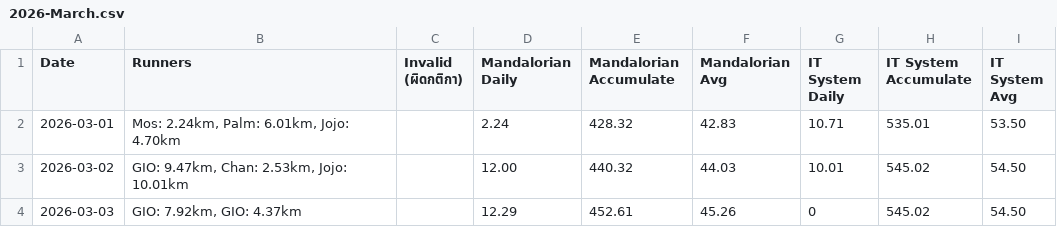
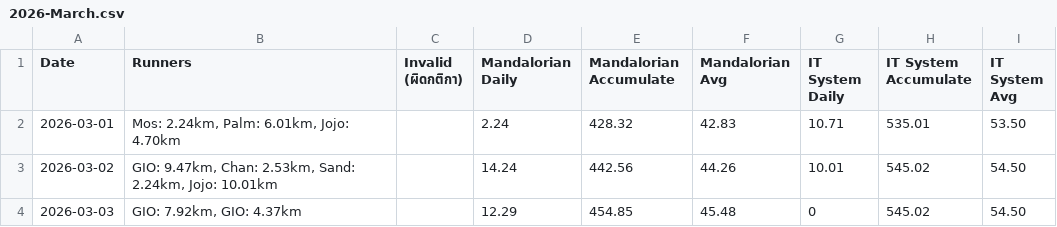
Before and after one commit to giornoadd/ntl-running-tournaments, a CSV file: results/2026-March.csv, drawn as a sheet.

```diff
--- a/results/2026-March.csv
+++ b/results/2026-March.csv
@@ -2,3 +2,3 @@ Date,Runners,Invalid (ผิดกติกา),Mandalorian Daily,Mandalorian Ac
 2026-03-01,"Mos: 2.24km, Palm: 6.01km, Jojo: 4.70km",,2.24,428.32,42.83,10.71,535.01,53.50
-2026-03-02,"GIO: 9.47km, Chan: 2.53km, Jojo: 10.01km",,12.00,440.32,44.03,10.01,545.02,54.50
-2026-03-03,"GIO: 7.92km, GIO: 4.37km",,12.29,452.61,45.26,0,545.02,54.50
+2026-03-02,"GIO: 9.47km, Chan: 2.53km, Sand: 2.24km, Jojo: 10.01km",,14.24,442.56,44.26,10.01,545.02,54.50
+2026-03-03,"GIO: 7.92km, GIO: 4.37km",,12.29,454.85,45.48,0,545.02,54.50
```
Also changed, not shown: 24 other files.
